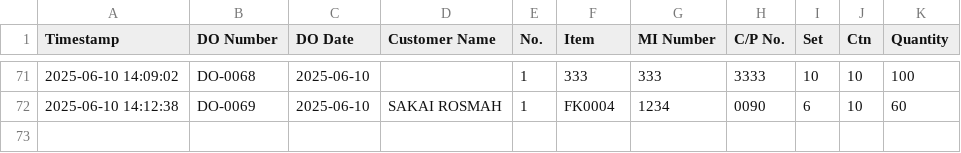
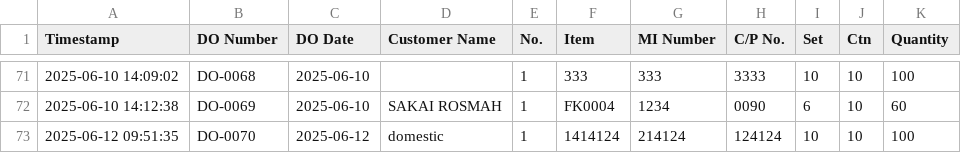
Before and after one commit to Productionfbk/digital_do_app, a CSV file: do_data.csv, drawn as a sheet; only a part is shown, gaps mark what is left out.

```diff
--- a/do_data.csv
+++ b/do_data.csv
@@ -72 +72,2 @@ Timestamp,DO Number,DO Date,Customer Name,No.,Item,MI Number,C/P No.,Set,Ctn,Qua
 2025-06-10 14:12:38,DO-0069,2025-06-10,SAKAI ROSMAH,1,FK0004,1234,0090,6,10,60
+2025-06-12 09:51:35,DO-0070,2025-06-12,domestic,1,1414124,214124,124124,10,10,100
```
Also changed, not shown: 1 other file.
